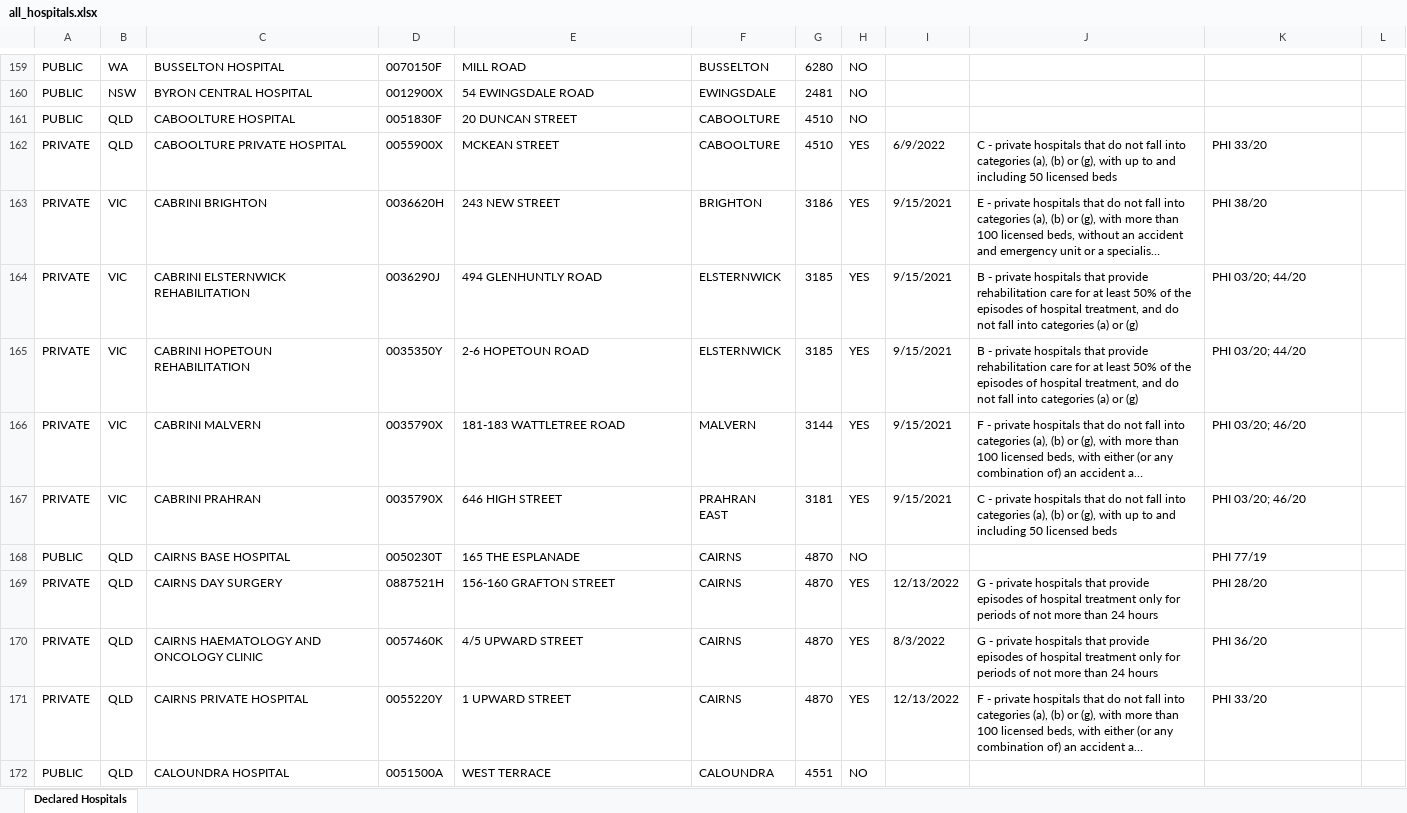
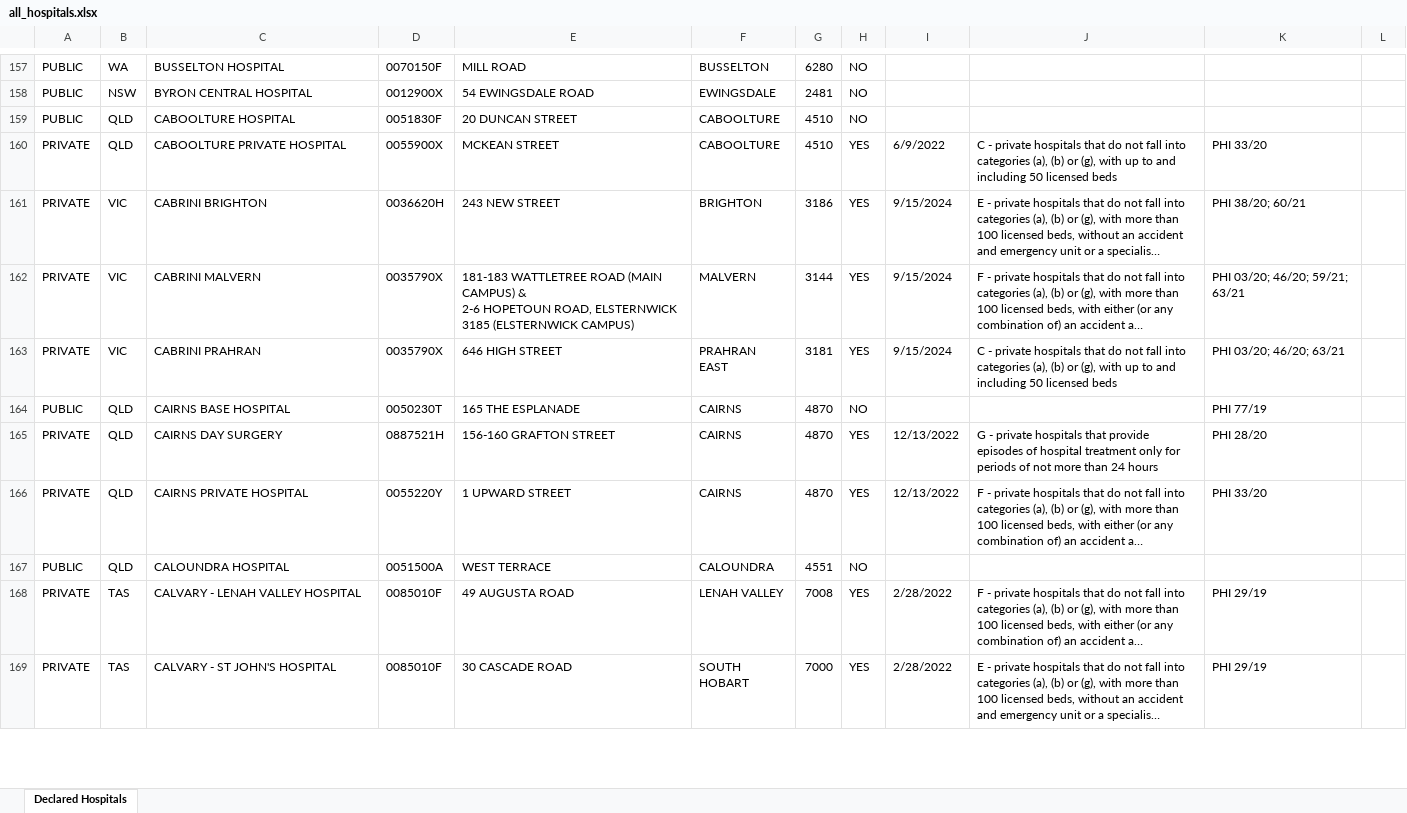
Before and after one commit to minho42/hospital-ranking, an Excel workbook: all_hospitals.xlsx, sheet Declared Hospitals, drawn as a sheet; only a part is shown, gaps mark what is left out; the shorter side is filled out with more unchanged rows; long unchanged cells end in …; values as stored, in another font and other column widths than the file's, no cell formats; table styles not drawn; removed rows and columns are numbered as before the commit, all else as after; ↵ is a line break in a cell; the diff covers the shown part only; the diff names each change by its address in the sheet, - before the commit and + after, or states it on an @@ line.

```diff
--- a/all_hospitals.xlsx (sheet Declared Hospitals)
+++ b/all_hospitals.xlsx (sheet Declared Hospitals)
-I161: 9/15/2021
+I161: 9/15/2024
-K161: PHI 38/20
+K161: PHI 38/20; 60/21
-row 164: PRIVATE | VIC | CABRINI ELSTERNWICK REHABILITATION | 0036290J | 494 GLENHUNTLY ROAD | ELSTERNWICK | 3185 | YES | 9/15/2021 | B - private hospitals that provide rehabilitation care for at least 50% of the episodes of hospital treatment, and do not fall into categories (a) or (g) | PHI 03/20; 44/20
-row 165: PRIVATE | VIC | CABRINI HOPETOUN REHABILITATION | 0035350Y | 2-6 HOPETOUN ROAD | ELSTERNWICK | 3185 | YES | 9/15/2021 | B - private hospitals that provide rehabilitation care for at least 50% of the episodes of hospital treatment, and do not fall into categories (a) or (g) | PHI 03/20; 44/20
-E162: …WATTLETREE ROAD
+E162: …WATTLETREE ROAD (MAIN CAMPUS) & ↵ 2-6 HOPETOUN ROAD, ELSTERNWICK 3185 (ELSTERNWICK CAMPUS)
-I162:I163: 9/15/2021
+I162:I163: 9/15/2024
-K162: PHI 03/20; 46/20
+K162: PHI 03/20; 46/20; 59/21; 63/21
-K163: PHI 03/20; 46/20
+K163: PHI 03/20; 46/20; 63/21
-row 170: PRIVATE | QLD | CAIRNS HAEMATOLOGY AND ONCOLOGY CLINIC | 0057460K | 4/5 UPWARD STREET | CAIRNS | 4870 | YES | 8/3/2022 | G - private hospitals that provide episodes of hospital treatment only for periods of not more than 24 hours | PHI 36/20
```
Also changed, not shown: 22 added rows, 23 removed rows and 363 edited cells elsewhere in this sheet, cell formats, 3 other files.
